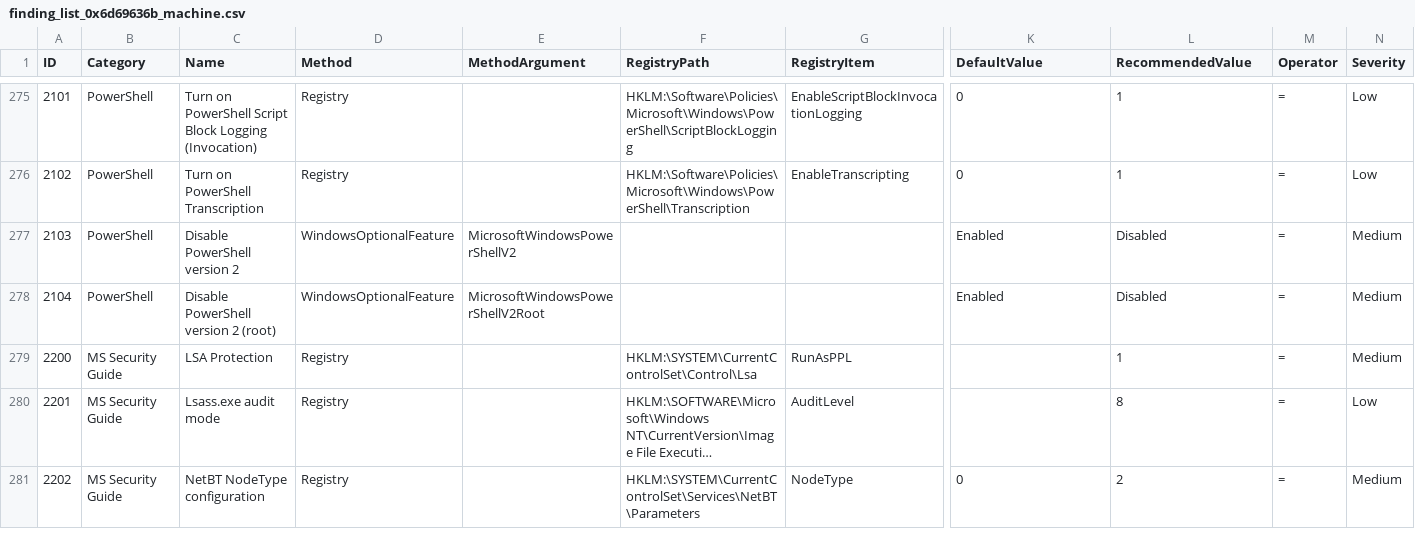
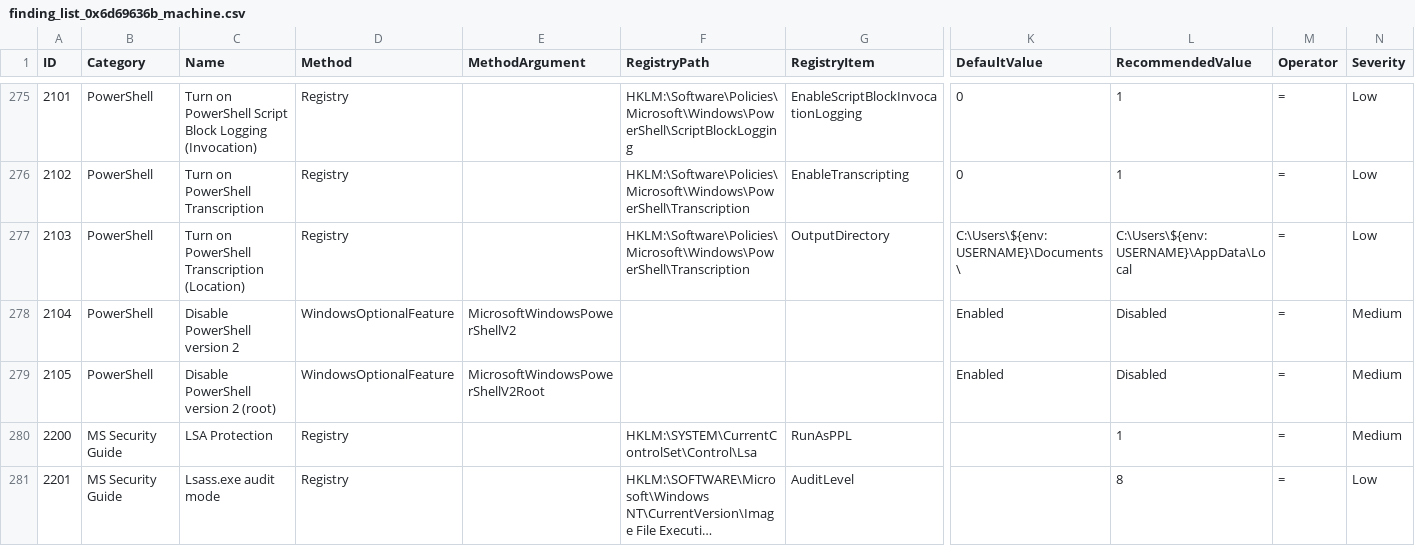
Before and after one commit to CRYPT-ON-IT/policies_hardening_interface, a CSV file: interface/windows/data/finding_list_0x6d69636b_machine.csv, drawn as a sheet; only a part is shown, gaps mark what is left out; the shorter side is filled out with more unchanged rows; long unchanged cells end in …; rows hold the shown columns only; the diff names each change by its address in the sheet, - before the commit and + after, or states it on an @@ line.

```diff
--- a/interface/windows/data/finding_list_0x6d69636b_machine.csv
+++ b/interface/windows/data/finding_list_0x6d69636b_machine.csv
-C277 (Name): Disable PowerShell version 2
+C277 (Name): Turn on PowerShell Transcription (Location)
-D277 (Method): WindowsOptionalFeature
+D277 (Method): Registry
-E277 (MethodArgument): MicrosoftWindowsPowerShellV2
+E277 (MethodArgument): (empty)
-F277 (RegistryPath): (empty)
+F277 (RegistryPath): HKLM:\Software\Policies\Microsoft\Windows\PowerShell\Transcription
-G277 (RegistryItem): (empty)
+G277 (RegistryItem): OutputDirectory
-K277 (DefaultValue): Enabled
+K277 (DefaultValue): C:\Users\${env:USERNAME}\Documents\
-L277 (RecommendedValue): Disabled
+L277 (RecommendedValue): C:\Users\${env:USERNAME}\AppData\Local
-N277 (Severity): Medium
+N277 (Severity): Low
-C278 (Name): Disable PowerShell version 2 (root)
+C278 (Name): Disable PowerShell version 2
-E278 (MethodArgument): MicrosoftWindowsPowerShellV2Root
+E278 (MethodArgument): MicrosoftWindowsPowerShellV2
+row 279: 2105 | PowerShell | Disable PowerShell version 2 (root) | WindowsOptionalFeature | MicrosoftWindowsPowerShellV2Root |  |  | Enabled | Disabled | = | Medium
```
Also changed, not shown: interface/windows/data/finding_list_machine_UIX.csv.
